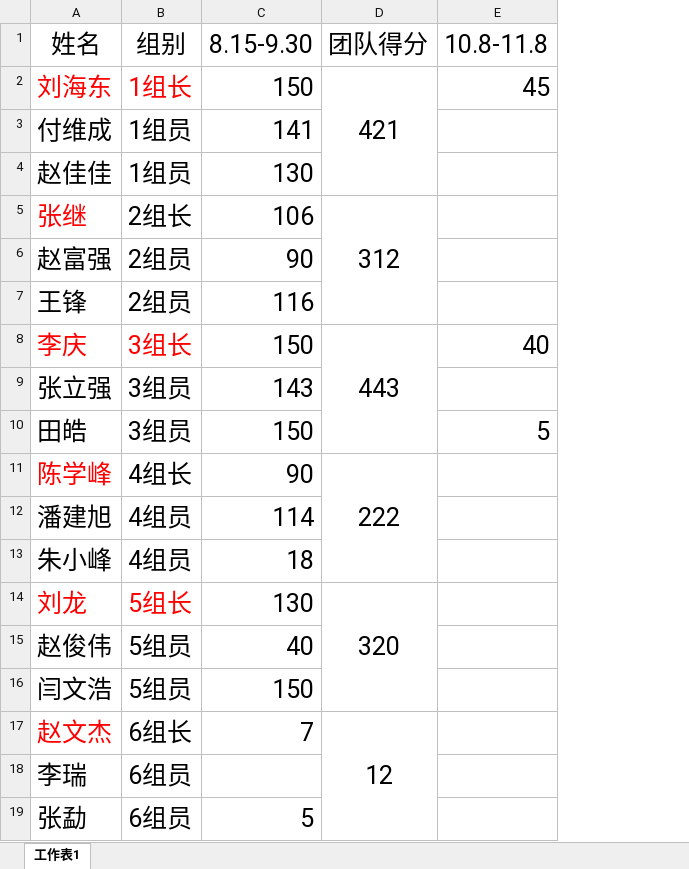
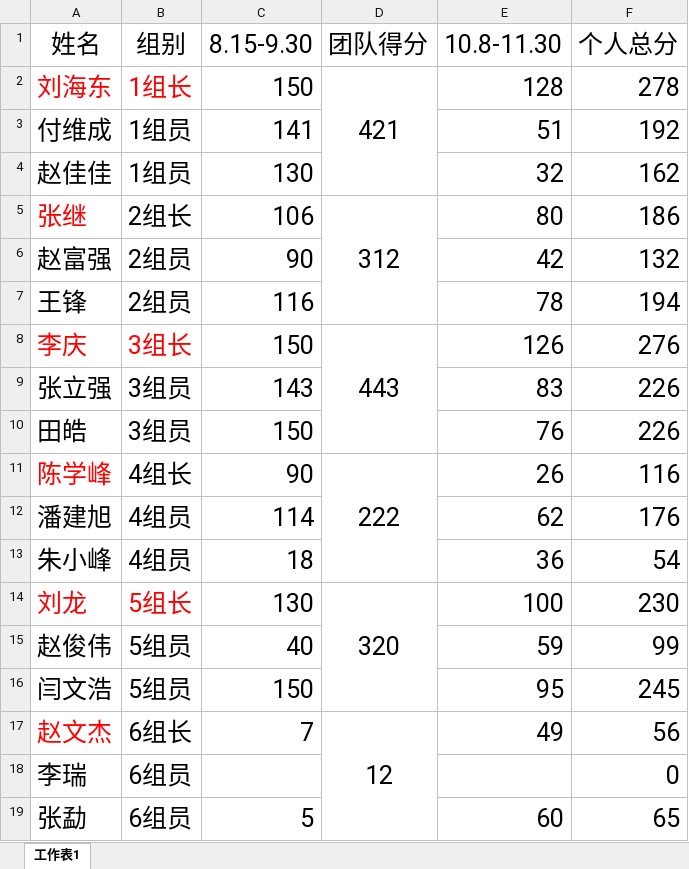
Before and after one commit to guoyang123/app01_integral, an Excel workbook: app01班积分.xlsx, sheet 工作表1, drawn as a sheet; values as stored, in another font and other column widths than the file's, no borders; removed rows and columns are numbered as before the commit, all else as after; the diff names each change by its address in the sheet, - before the commit and + after, or states it on an @@ line.

Commit message:
11.3

```diff
--- a/app01班积分.xlsx (sheet 工作表1)
+++ b/app01班积分.xlsx (sheet 工作表1)
-column E (10.8-11.8), rows 2-10: 45 |  |  |  |  |  | 40 |  | 5
+column E (10.8-11.30), rows 2-19: 128 | 51 | 32 | 80 | 42 | 78 | 126 | 83 | 76 | 26 | 62 | 36 | 100 | 59 | 95 | 49 |  | 60
+column F (个人总分), rows 2-19: 278 | 192 | 162 | 186 | 132 | 194 | 276 | 226 | 226 | 116 | 176 | 54 | 230 | 99 | 245 | 56 | 0 | 65
```
